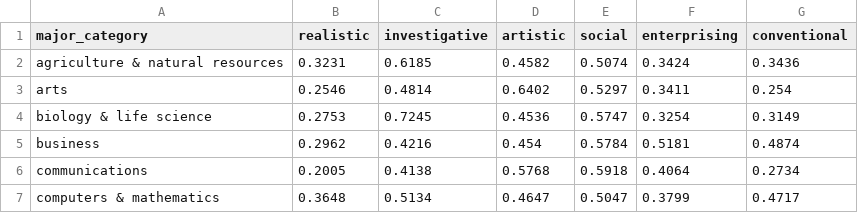
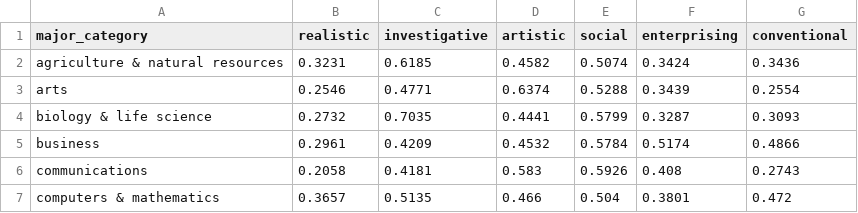
Before and after one commit to brendanmcc02/masters-thesis, a TSV file: datasets/open-psychometrics/clean_aggregated_riasec_college_major_categories.tsv, drawn as a sheet; only a part is shown; the diff covers the shown part only.

```diff
--- a/datasets/open-psychometrics/clean_aggregated_riasec_college_major_categories.tsv
+++ b/datasets/open-psychometrics/clean_aggregated_riasec_college_major_categories.tsv
@@ -2,6 +2,6 @@ major_category	realistic	investigative	artistic	social	enterprising	conventional
 agriculture & natural resources	0.3231	0.6185	0.4582	0.5074	0.3424	0.3436
-arts	0.2546	0.4814	0.6402	0.5297	0.3411	0.254
-biology & life science	0.2753	0.7245	0.4536	0.5747	0.3254	0.3149
-business	0.2962	0.4216	0.454	0.5784	0.5181	0.4874
-communications	0.2005	0.4138	0.5768	0.5918	0.4064	0.2734
-computers & mathematics	0.3648	0.5134	0.4647	0.5047	0.3799	0.4717
+arts	0.2546	0.4771	0.6374	0.5288	0.3439	0.2554
+biology & life science	0.2732	0.7035	0.4441	0.5799	0.3287	0.3093
+business	0.2961	0.4209	0.4532	0.5784	0.5174	0.4866
+communications	0.2058	0.4181	0.583	0.5926	0.408	0.2743
+computers & mathematics	0.3657	0.5135	0.466	0.504	0.3801	0.472
```
Also changed, not shown: 29 edited cells elsewhere in this file, datasets/open-psychometrics/filter_data/filtered_college_majors_2012_usa.tsv, 5 other files.
